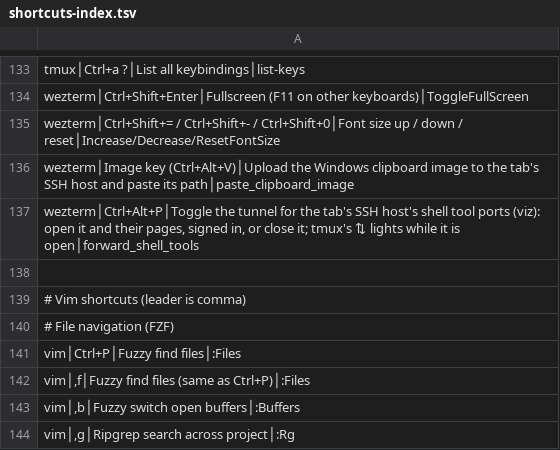
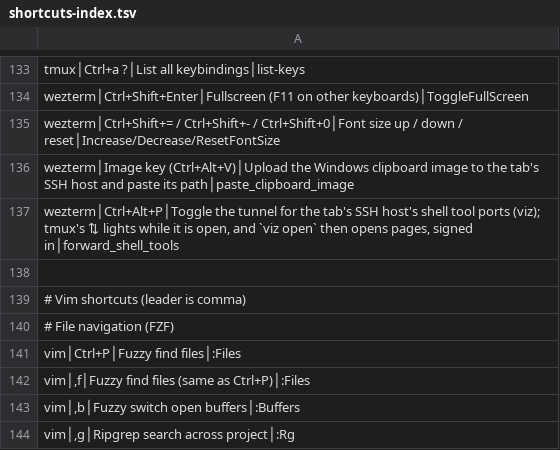
Before and after one commit to tafk7/dotfiles, a TSV file: shell/shortcuts-index.tsv, drawn as a sheet; only a part is shown, gaps mark what is left out.

```diff
--- a/shell/shortcuts-index.tsv
+++ b/shell/shortcuts-index.tsv
@@ -136,3 +136,3 @@ wezterm│Ctrl+Shift+= / Ctrl+Shift+- / Ctrl+Shift+0│Font size up / down / res
 wezterm│Image key (Ctrl+Alt+V)│Upload the Windows clipboard image to the tab's SSH host and paste its path│paste_clipboard_image
-wezterm│Ctrl+Alt+P│Toggle the tunnel for the tab's SSH host's shell tool ports (viz): open it and their pages, signed in, or close it; tmux's ⇅ lights while it is open│forward_shell_tools
+wezterm│Ctrl+Alt+P│Toggle the tunnel for the tab's SSH host's shell tool ports (viz); tmux's ⇅ lights while it is open, and `viz open` then opens pages, signed in│forward_shell_tools
 
```
Also changed, not shown: 8 other files.
